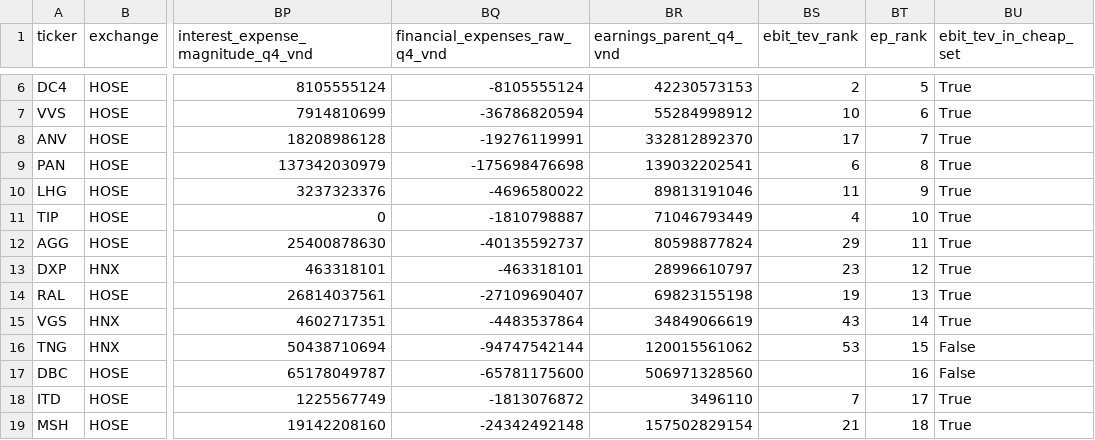
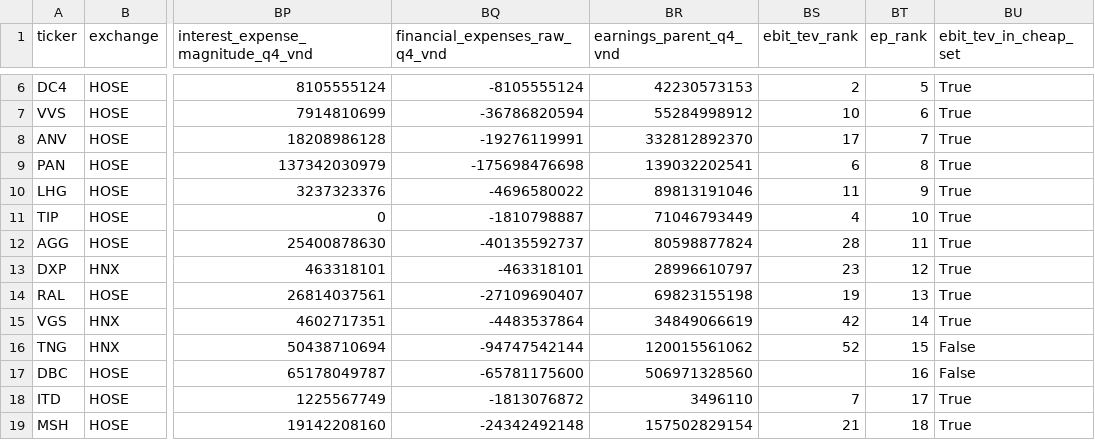
Before and after one commit to quan-sys/m-y-n-, a CSV file: data/screener/step2_candidates_ep.csv, drawn as a sheet; only a part is shown, gaps mark what is left out; the diff covers the shown part only; the diff names each change by its address in the sheet, - before the commit and + after, or states it on an @@ line.

```diff
--- a/data/screener/step2_candidates_ep.csv
+++ b/data/screener/step2_candidates_ep.csv
-BS12 (ebit_tev_rank): 29
+BS12 (ebit_tev_rank): 28
-BS15 (ebit_tev_rank): 43
+BS15 (ebit_tev_rank): 42
-BS16 (ebit_tev_rank): 53
+BS16 (ebit_tev_rank): 52
```
Also changed, not shown: 1 added row, 1 removed row and 31 edited cells elsewhere in this file, data/screener/sprint6_franchise_quality.csv, data/screener/sprint6_fscore.csv, 4 other files.
